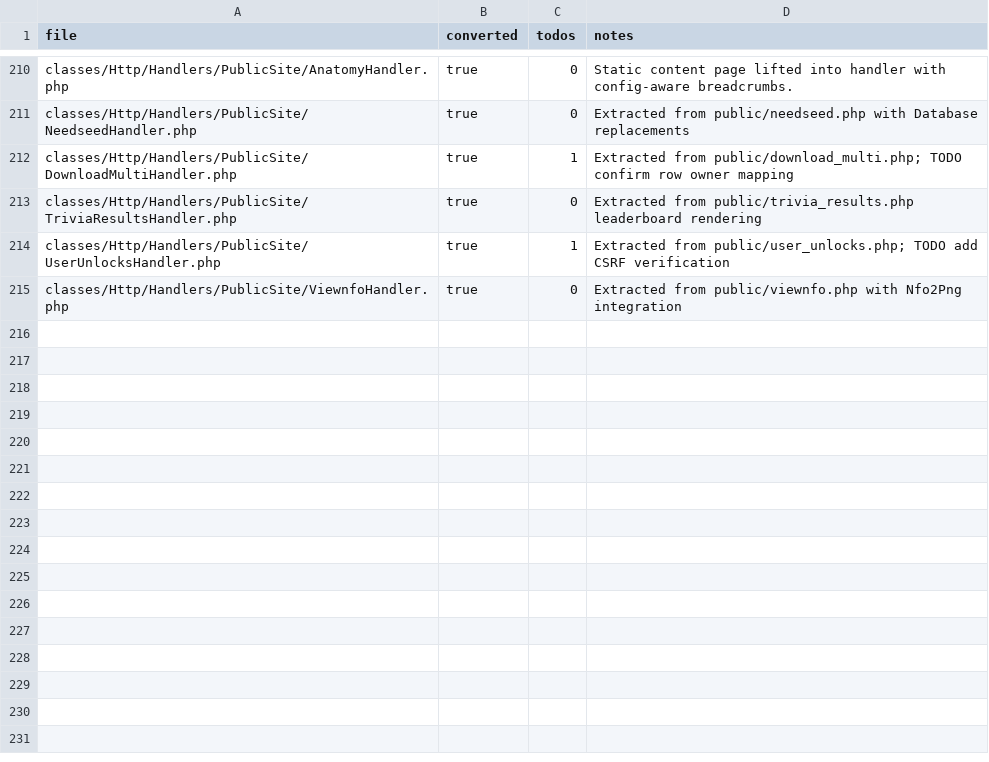
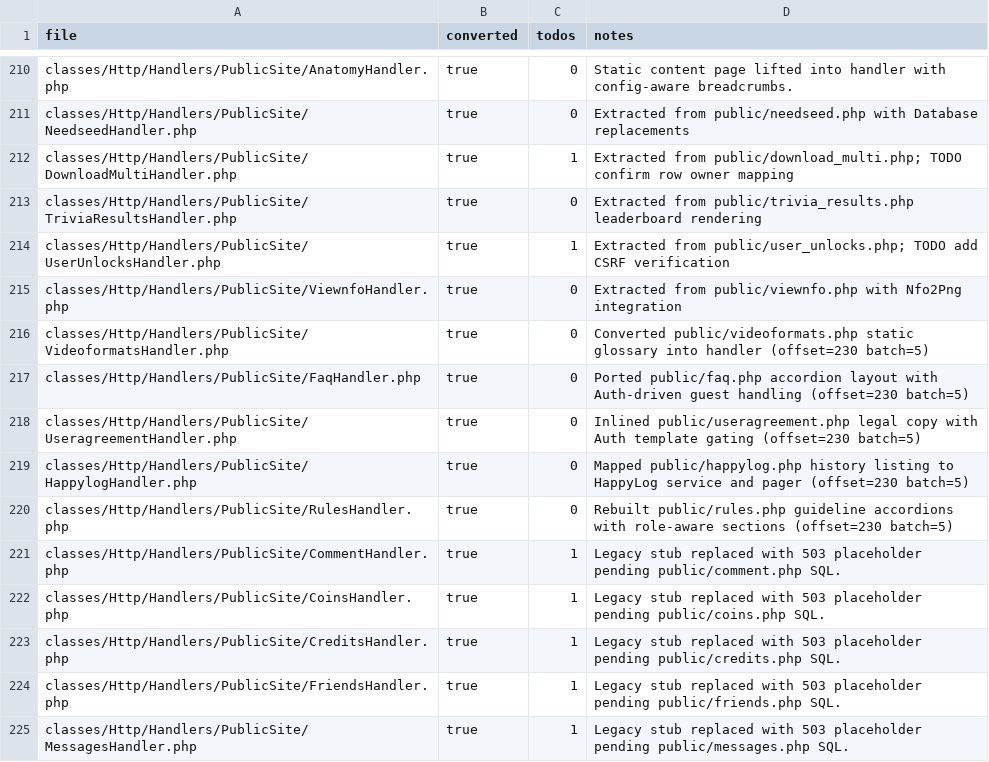
Before and after one commit to trackerone/Pu-239, a CSV file: tools/handler_convert_report.csv, drawn as a sheet; only a part is shown, gaps mark what is left out.

Commit message:
feat(handler-convert): convert legacy stubs to handlers (batch=235)

```diff
--- a/tools/handler_convert_report.csv
+++ b/tools/handler_convert_report.csv
@@ -215 +215,11 @@ classes/Http/Handlers/PublicSite/UserUnlocksHandler.php,true,1,Extracted from pu
 classes/Http/Handlers/PublicSite/ViewnfoHandler.php,true,0,Extracted from public/viewnfo.php with Nfo2Png integration
+classes/Http/Handlers/PublicSite/VideoformatsHandler.php,true,0,Converted public/videoformats.php static glossary into handler (offset=230 batch=5)
+classes/Http/Handlers/PublicSite/FaqHandler.php,true,0,Ported public/faq.php accordion layout with Auth-driven guest handling (offset=230 batch=5)
+classes/Http/Handlers/PublicSite/UseragreementHandler.php,true,0,Inlined public/useragreement.php legal copy with Auth template gating (offset=230 batch=5)
+classes/Http/Handlers/PublicSite/HappylogHandler.php,true,0,Mapped public/happylog.php history listing to HappyLog service and pager (offset=230 batch=5)
+classes/Http/Handlers/PublicSite/RulesHandler.php,true,0,Rebuilt public/rules.php guideline accordions with role-aware sections (offset=230 batch=5)
+classes/Http/Handlers/PublicSite/CommentHandler.php,true,1,Legacy stub replaced with 503 placeholder pending public/comment.php SQL.
+classes/Http/Handlers/PublicSite/CoinsHandler.php,true,1,Legacy stub replaced with 503 placeholder pending public/coins.php SQL.
+classes/Http/Handlers/PublicSite/CreditsHandler.php,true,1,Legacy stub replaced with 503 placeholder pending public/credits.php SQL.
+classes/Http/Handlers/PublicSite/FriendsHandler.php,true,1,Legacy stub replaced with 503 placeholder pending public/friends.php SQL.
+classes/Http/Handlers/PublicSite/MessagesHandler.php,true,1,Legacy stub replaced with 503 placeholder pending public/messages.php SQL.
```
Also changed, not shown: 30 other files.
